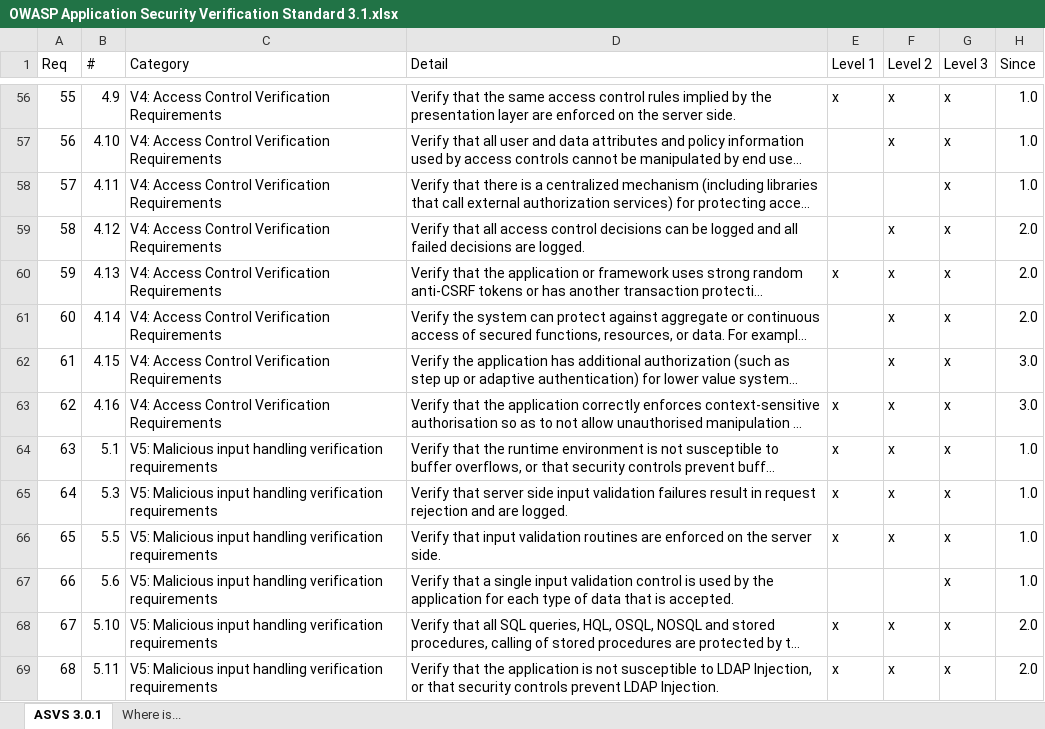
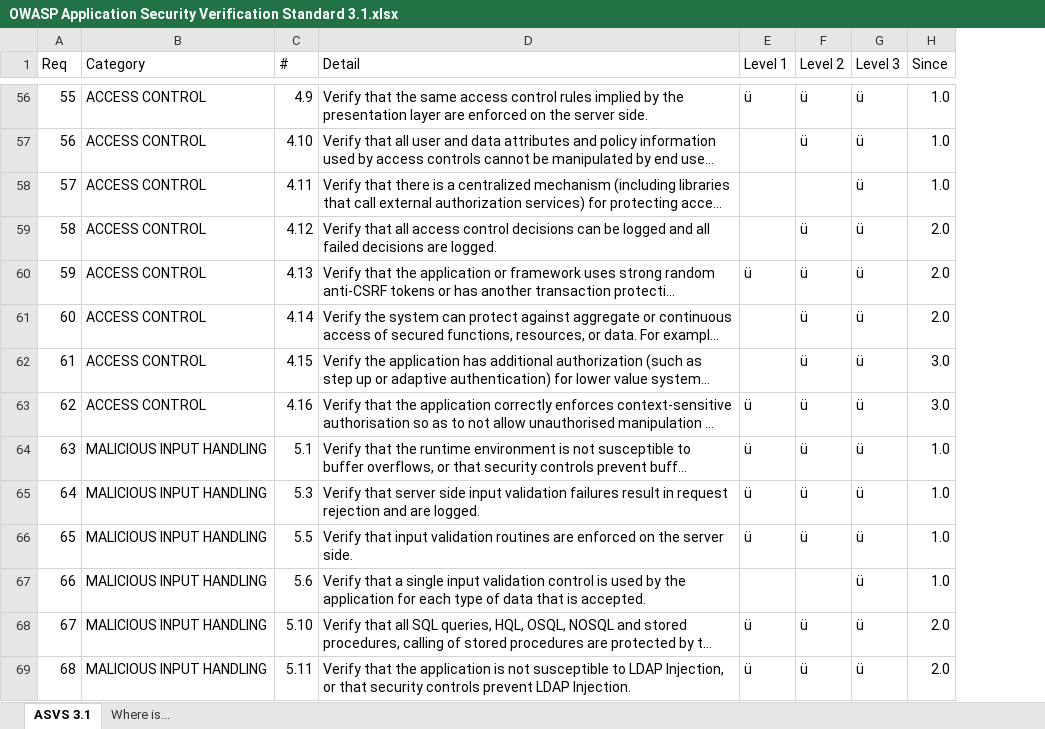
Before and after one commit to OWASP/ASVS, an Excel workbook: OWASP Application Security Verification Standard 3.1.xlsx, sheet ASVS 3.1, drawn as a sheet; only a part is shown, gaps mark what is left out; long unchanged cells end in …; values as stored, in another font and other column widths than the file's, no cell formats; conditional formats not drawn; removed rows and columns are numbered as before the commit, all else as after; the diff covers the shown part only; the diff names each change by its address in the sheet, - before the commit and + after, or states it on an @@ line.

```diff
--- a/OWASP Application Security Verification Standard 3.1.xlsx (sheet ASVS 3.1)
+++ b/OWASP Application Security Verification Standard 3.1.xlsx (sheet ASVS 3.1)
-sheet tab: ASVS 3.0.1
+sheet tab: ASVS 3.1
+column B (Category), rows 56-69: ACCESS CONTROL | ACCESS CONTROL | ACCESS CONTROL | ACCESS CONTROL | ACCESS CONTROL | ACCESS CONTROL | ACCESS CONTROL | ACCESS CONTROL | MALICIOUS INPUT HANDLING | MALICIOUS INPUT HANDLING | MALICIOUS INPUT HANDLING | MALICIOUS INPUT HANDLING | MALICIOUS INPUT HANDLING | MALICIOUS INPUT HANDLING
-column C (Category), rows 56-69: V4: Access Control Verification Requirements | V4: Access Control Verification Requirements | V4: Access Control Verification Requirements | V4: Access Control Verification Requirements | V4: Access Control Verification Requirements | V4: Access Control Verification Requirements | V4: Access Control Verification Requirements | V4: Access Control Verification Requirements | V5: Malicious input handling verification requirements | V5: Malicious input handling verification requirements | V5: Malicious input handling verification requirements | V5: Malicious input handling verification requirements | V5: Malicious input handling verification requirements | V5: Malicious input handling verification requirements
-E56 (Level 1): x
+E56 (Level 1): ü
-F56:F57 (Level 2): x
+F56:F57 (Level 2): ü
-G56:G69 (Level 3): x
+G56:G69 (Level 3): ü
-F59:F66 (Level 2): x
+F59:F66 (Level 2): ü
-E60 (Level 1): x
+E60 (Level 1): ü
-E63:E66 (Level 1): x
+E63:E66 (Level 1): ü
-E68:E69 (Level 1): x
+E68:E69 (Level 1): ü
-F68:F69 (Level 2): x
+F68:F69 (Level 2): ü
```
Also changed, not shown: 33 added rows, 1 removed row, 451 edited cells, merged cells and row numbers in column A elsewhere in this sheet, cell formats, 1 other file.
